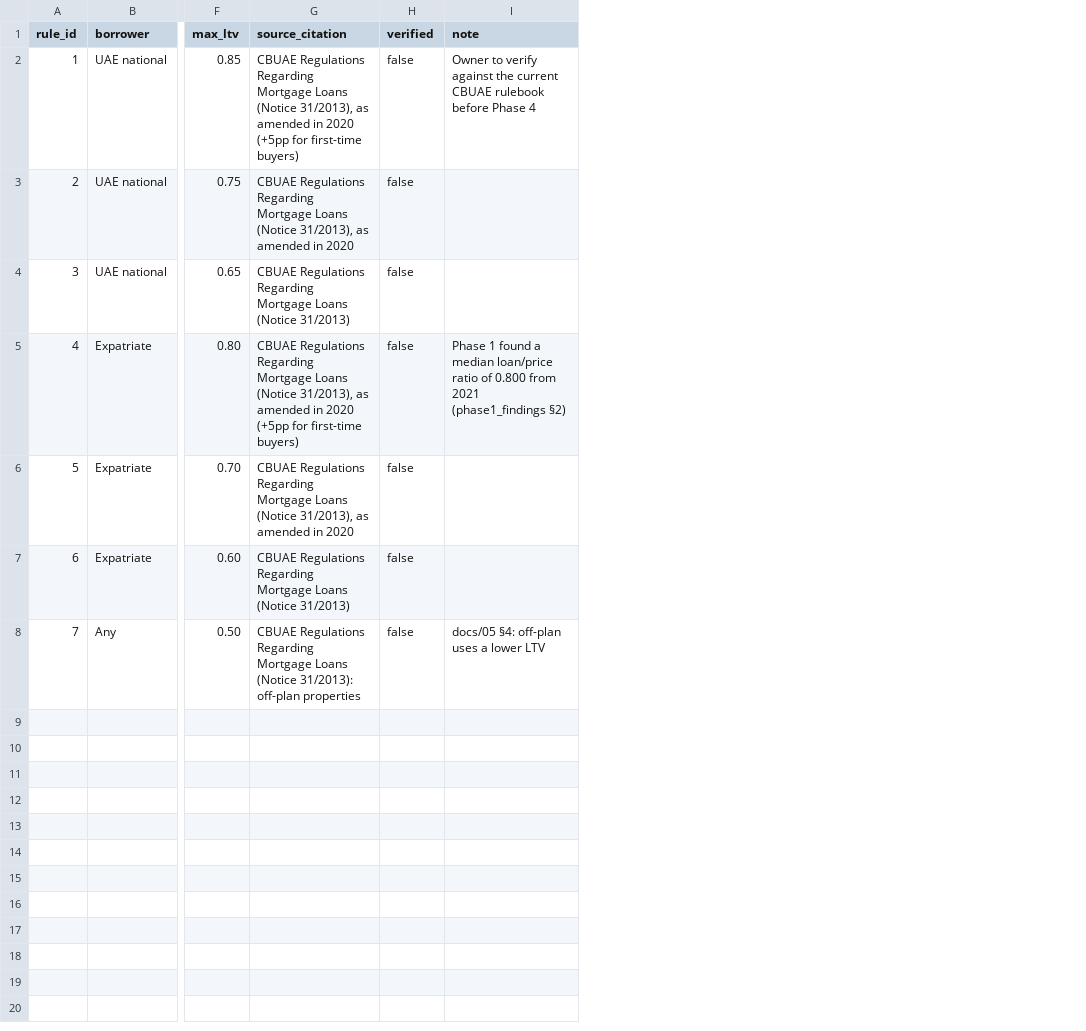
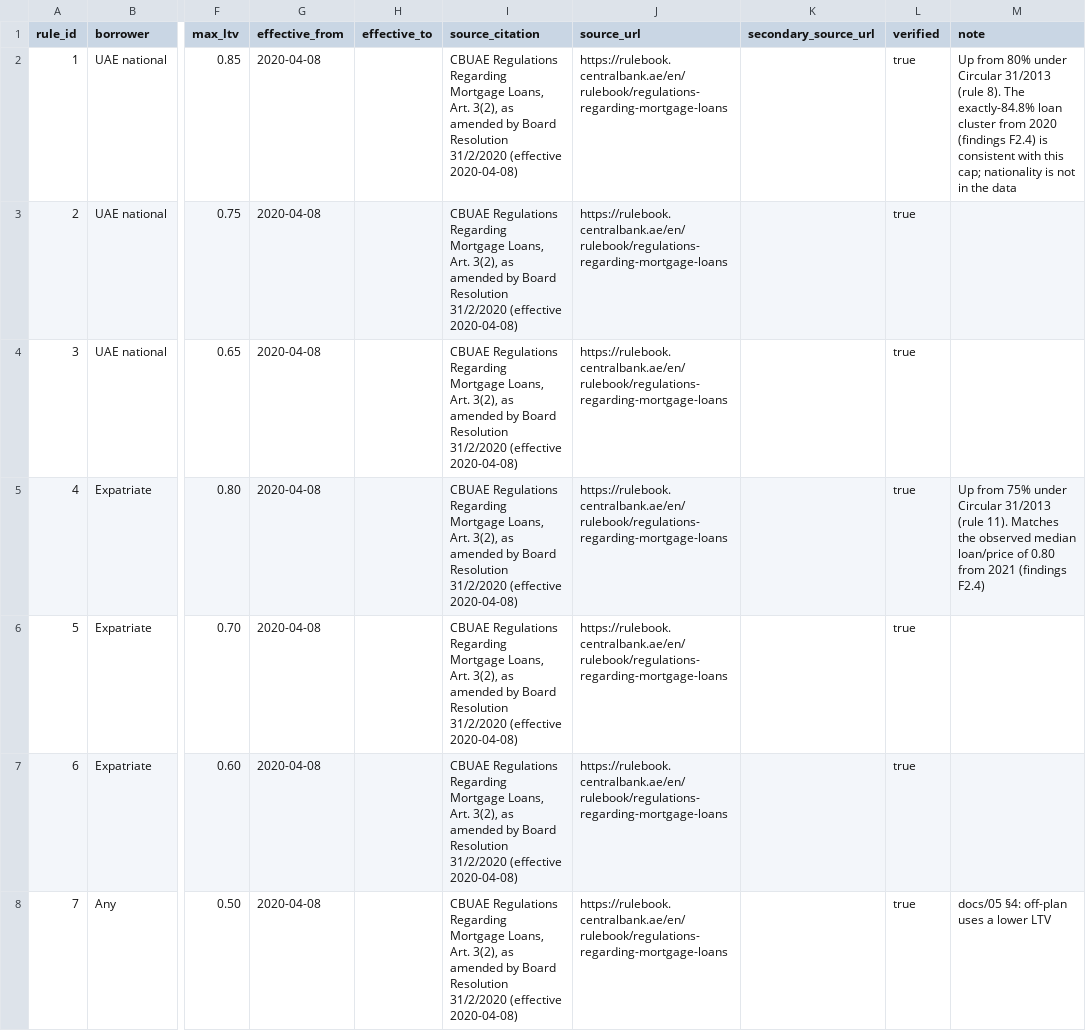
Before and after one commit to SafwanTisekar/dubai-property-analytics, a CSV file: dbt/seeds/seed_ltv_rules.csv, drawn as a sheet; only a part is shown, gaps mark what is left out; addresses are those after the commit; the diff covers the shown part only; the diff names each change by its address in the sheet, - before the commit and + after, or states it on an @@ line.

Commit message:
LTV rules verified against the CBUAE rulebook and dated
- seed_ltv_rules: all rows verified = true. Current caps cite the CBUAE
  Regulations Regarding Mortgage Loans, Art. 3(2), as amended by Board
  Resolution 31/2/2020 (effective_from 2020-04-08), with the rulebook URL.
  Pre-2020 regime (Circular No. 31/2013) added as rows 8-14 with
  effective_to 2020-04-07; start date left NULL (not recorded). New columns
  effective_from, effective_to, source_url, secondary_source_url.
- dbt tests: max_ltv in (0, 1], effective_from <= effective_to, every row
  verified, and no overlapping effective periods per rule
  (tests/rules/ltv_rules_no_overlapping_periods.sql).
- findings F2.4 and executive summary item 6: the 0.75 -> 0.80 shift is
  dated to the April 2020 amendment (monthly shares: loans at exactly 75%
  fell from 32-40% to 7-10% within three months); the 84.8% cluster
  appearing from April 2020 is consistent with the national first-home cap
  rising to 85% (not proven: no nationality in the data).
  New financing.ltv_cluster_shares_monthly; LTV chart marks the change.
- docs 02, 04 (Decisions), 05, 08 updated.

```diff
--- a/dbt/seeds/seed_ltv_rules.csv
+++ b/dbt/seeds/seed_ltv_rules.csv
+column G (effective_from), rows 2-8: all 2020-04-08
+column H (effective_to), empty
+column J (source_url), rows 2-8: all https://rulebook.centralbank.ae/en/rulebook/regulations-regarding-mortgage-loans
+column K (secondary_source_url), empty
-I2 (source_citation): …Regarding Mortgage Loans (Notice 31/2013), as amended in 2020 (+5pp for first-time buyers)
+I2 (source_citation): …Regarding Mortgage Loans, Art. 3(2), as amended by Board Resolution 31/2/2020 (effective 2020-04-08)
-L2:L8 (verified): false
+L2:L8 (verified): true
-M2 (note): Owner to verify against the current CBUAE rulebook before Phase 4
+M2 (note): Up from 80% under Circular 31/2013 (rule 8). The exactly-84.8% loan cluster from 2020 (findings F2.4) is consistent with this cap; nationality is not in the data
-I3 (source_citation): …Regarding Mortgage Loans (Notice 31/2013), as amended in 2020
+I3 (source_citation): …Regarding Mortgage Loans, Art. 3(2), as amended by Board Resolution 31/2/2020 (effective 2020-04-08)
-I4 (source_citation): …Regarding Mortgage Loans (Notice 31/2013)
+I4 (source_citation): …Regarding Mortgage Loans, Art. 3(2), as amended by Board Resolution 31/2/2020 (effective 2020-04-08)
-I5 (source_citation): …Regarding Mortgage Loans (Notice 31/2013), as amended in 2020 (+5pp for first-time buyers)
+I5 (source_citation): …Regarding Mortgage Loans, Art. 3(2), as amended by Board Resolution 31/2/2020 (effective 2020-04-08)
-M5 (note): Phase 1 found a median loan/price ratio of 0.800 from 2021 (phase1_findings §2)
+M5 (note): Up from 75% under Circular 31/2013 (rule 11). Matches the observed median loan/price of 0.80 from 2021 (findings F2.4)
-I6 (source_citation): …Regarding Mortgage Loans (Notice 31/2013), as amended in 2020
+I6 (source_citation): …Regarding Mortgage Loans, Art. 3(2), as amended by Board Resolution 31/2/2020 (effective 2020-04-08)
-I7 (source_citation): …Regarding Mortgage Loans (Notice 31/2013)
+I7 (source_citation): …Regarding Mortgage Loans, Art. 3(2), as amended by Board Resolution 31/2/2020 (effective 2020-04-08)
-I8 (source_citation): …Regarding Mortgage Loans (Notice 31/2013): off-plan properties
+I8 (source_citation): …Regarding Mortgage Loans, Art. 3(2), as amended by Board Resolution 31/2/2020 (effective 2020-04-08)
```
Also changed, not shown: 7 added rows elsewhere in this file, 13 other files.
